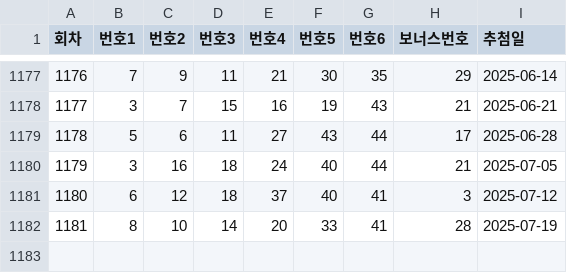
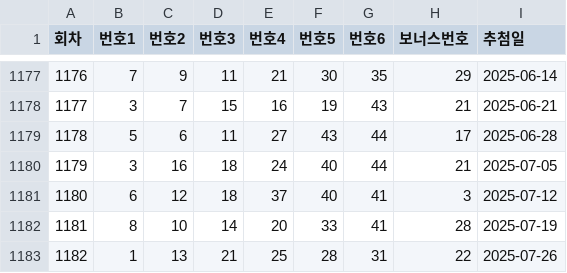
Before and after one commit to Vic-web01/ltrcmd, a CSV file: lotto_results.csv, drawn as a sheet; only a part is shown, gaps mark what is left out.

Commit message:
Add files via upload

```diff
--- a/lotto_results.csv
+++ b/lotto_results.csv
@@ -1182 +1182,2 @@
 1181,8,10,14,20,33,41,28,2025-07-19
+1182,1,13,21,25,28,31,22,2025-07-26
```
